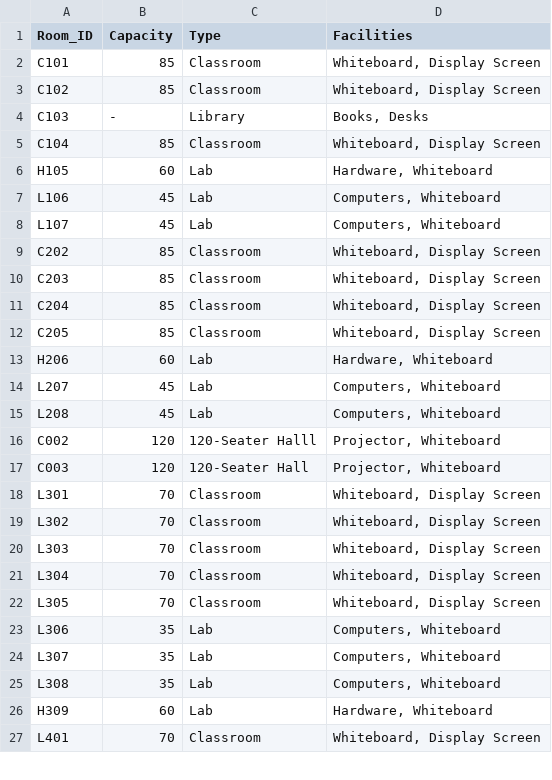
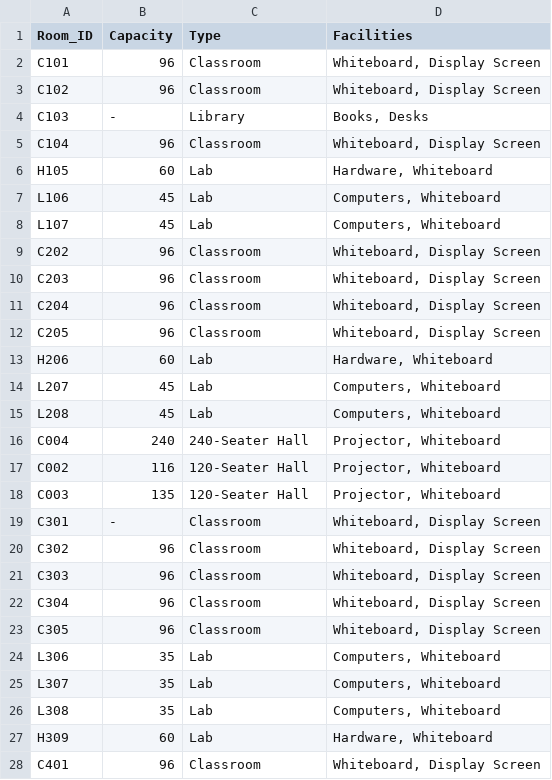
Before and after one commit to MayankBSahu/Automated-Timetable-scheduling-IIIT-Dharwad, a CSV file: rooms.csv, drawn as a sheet; only a part is shown; the diff covers the shown part only.

Commit message:
Add files via upload
Per room 3 different course exam.

```diff
--- a/rooms.csv
+++ b/rooms.csv
@@ -1,6 +1,6 @@
 Room_ID,Capacity,Type,Facilities
-C101,85,Classroom,"Whiteboard, Display Screen"
-C102,85,Classroom,"Whiteboard, Display Screen"
+C101,96,Classroom,"Whiteboard, Display Screen"
+C102,96,Classroom,"Whiteboard, Display Screen"
 C103,-,Library,"Books, Desks"
-C104,85,Classroom,"Whiteboard, Display Screen"
+C104,96,Classroom,"Whiteboard, Display Screen"
 H105,60,Lab,"Hardware, Whiteboard"
@@ -8,6 +8,6 @@ L106,45,Lab,"Computers, Whiteboard"
 L107,45,Lab,"Computers, Whiteboard"
-C202,85,Classroom,"Whiteboard, Display Screen"
-C203,85,Classroom,"Whiteboard, Display Screen"
-C204,85,Classroom,"Whiteboard, Display Screen"
-C205,85,Classroom,"Whiteboard, Display Screen"
+C202,96,Classroom,"Whiteboard, Display Screen"
+C203,96,Classroom,"Whiteboard, Display Screen"
+C204,96,Classroom,"Whiteboard, Display Screen"
+C205,96,Classroom,"Whiteboard, Display Screen"
 H206,60,Lab,"Hardware, Whiteboard"
@@ -15,9 +15,10 @@ L207,45,Lab,"Computers, Whiteboard"
 L208,45,Lab,"Computers, Whiteboard"
-C002,120,"120-Seater Halll","Projector, Whiteboard"
-C003,120,"120-Seater Hall","Projector, Whiteboard"
-L301,70,Classroom,"Whiteboard, Display Screen"
-L302,70,Classroom,"Whiteboard, Display Screen"
-L303,70,Classroom,"Whiteboard, Display Screen"
-L304,70,Classroom,"Whiteboard, Display Screen"
-L305,70,Classroom,"Whiteboard, Display Screen"
+C004,240,240-Seater Hall,"Projector, Whiteboard"
+C002,116,120-Seater Hall,"Projector, Whiteboard"
+C003,135,120-Seater Hall,"Projector, Whiteboard"
+C301,-,Classroom,"Whiteboard, Display Screen"
+C302,96,Classroom,"Whiteboard, Display Screen"
+C303,96,Classroom,"Whiteboard, Display Screen"
+C304,96,Classroom,"Whiteboard, Display Screen"
+C305,96,Classroom,"Whiteboard, Display Screen"
 L306,35,Lab,"Computers, Whiteboard"
@@ -26,2 +27,2 @@ L308,35,Lab,"Computers, Whiteboard"
 H309,60,Lab,"Hardware, Whiteboard"
-L401,70,Classroom,"Whiteboard, Display Screen"
+C401,96,Classroom,"Whiteboard, Display Screen"
```
Also changed, not shown: 1 added row, 1 removed row and 8 edited cells elsewhere in this file, 5 other files.
